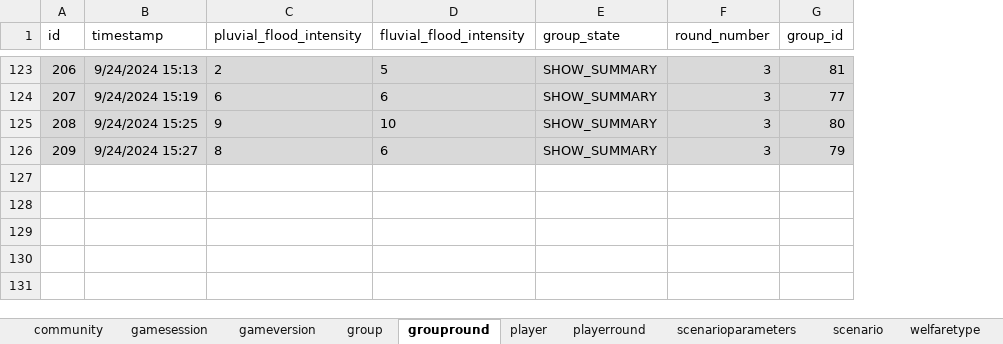
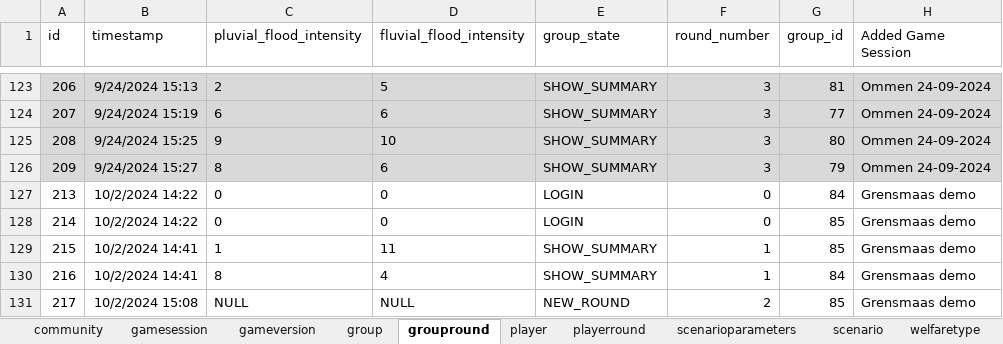
Before and after one commit to vjcortesa/WhereWeMove_analysis, an Excel workbook: 250814_housinggame-tables/250814_housinggame-tables.xlsx, sheet groupround, drawn as a sheet; only a part is shown, gaps mark what is left out; values as stored, in another font and other column widths than the file's, no borders; table styles not drawn; the diff covers the shown part only; the diff names each change by its address in the sheet, - before the commit and + after, or states it on an @@ line.

```diff
--- a/250814_housinggame-tables/250814_housinggame-tables.xlsx (sheet groupround)
+++ b/250814_housinggame-tables/250814_housinggame-tables.xlsx (sheet groupround)
+column H (Added Game Session), rows 123-126: all Ommen 24-09-2024
+row 127: 213 | 10/2/2024 14:22 | 0 | 0 | LOGIN | 0 | 84 | Grensmaas demo
+row 128: 214 | 10/2/2024 14:22 | 0 | 0 | LOGIN | 0 | 85 | Grensmaas demo
+row 129: 215 | 10/2/2024 14:41 | 1 | 11 | SHOW_SUMMARY | 1 | 85 | Grensmaas demo
+row 130: 216 | 10/2/2024 14:41 | 8 | 4 | SHOW_SUMMARY | 1 | 84 | Grensmaas demo
+row 131: 217 | 10/2/2024 15:08 | NULL | NULL | NEW_ROUND | 2 | 85 | Grensmaas demo
```
Also changed, not shown: 85 added rows elsewhere in this sheet, sheet playerround, sheet player, sheet group, hidden cells, 32 other files.
